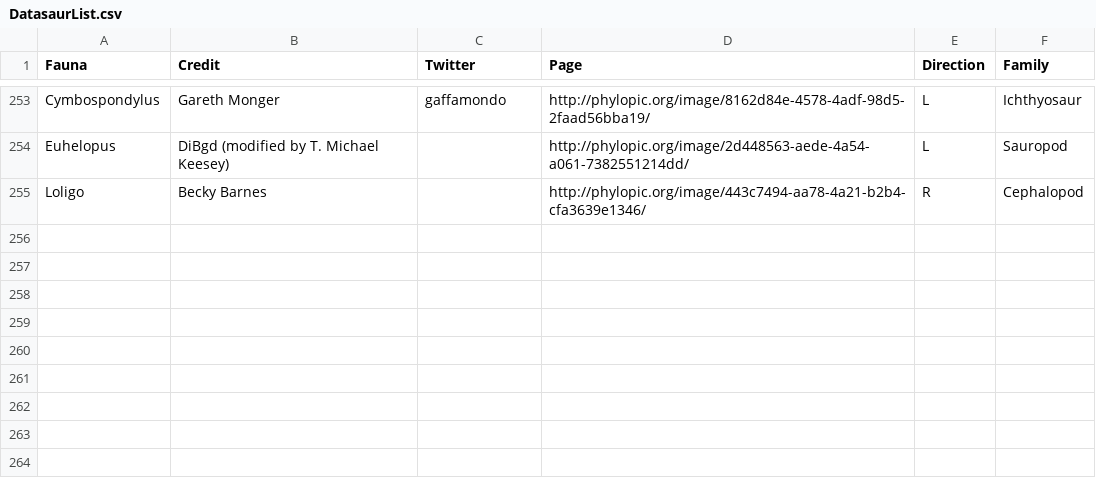
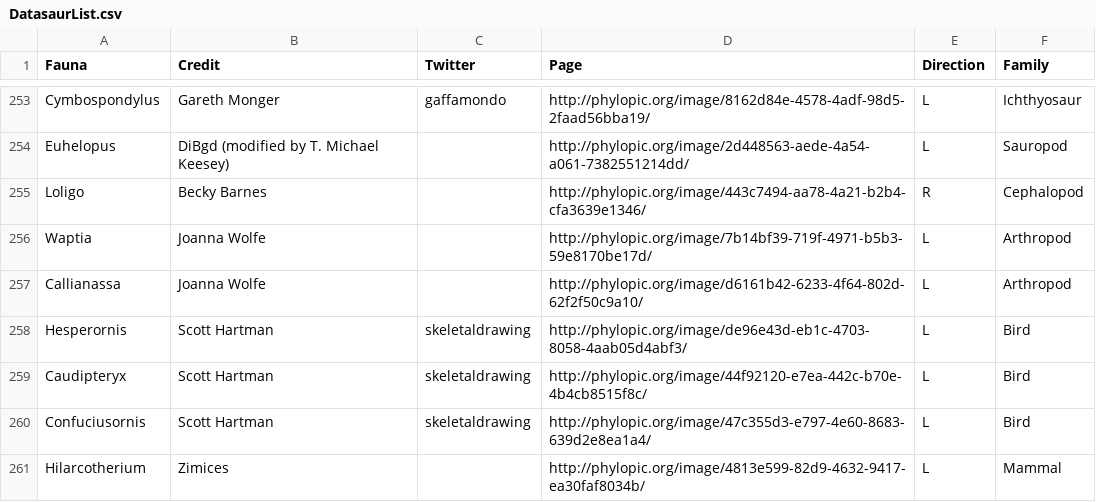
Before and after one commit to ryantimpe/datasaurs, a CSV file: BotInputs/DatasaurList.csv, drawn as a sheet; only a part is shown, gaps mark what is left out.

Commit message:
New set of PhyloPic for 1.0.3

```diff
--- a/BotInputs/DatasaurList.csv
+++ b/BotInputs/DatasaurList.csv
@@ -255 +255,7 @@ Euhelopus,DiBgd (modified by T. Michael Keesey),,http://phylopic.org/image/2d448
 Loligo,Becky Barnes,,http://phylopic.org/image/443c7494-aa78-4a21-b2b4-cfa3639e1346/,R,Cephalopod
+Waptia,Joanna Wolfe,,http://phylopic.org/image/7b14bf39-719f-4971-b5b3-59e8170be17d/,L,Arthropod
+Callianassa,Joanna Wolfe,,http://phylopic.org/image/d6161b42-6233-4f64-802d-62f2f50c9a10/,L,Arthropod
+Hesperornis,Scott Hartman,skeletaldrawing,http://phylopic.org/image/de96e43d-eb1c-4703-8058-4aab05d4abf3/,L,Bird
+Caudipteryx,Scott Hartman,skeletaldrawing,http://phylopic.org/image/44f92120-e7ea-442c-b70e-4b4cb8515f8c/,L,Bird
+Confuciusornis,Scott Hartman,skeletaldrawing,http://phylopic.org/image/47c355d3-e797-4e60-8683-639d2e8ea1a4/,L,Bird
+Hilarcotherium,Zimices,,http://phylopic.org/image/4813e599-82d9-4632-9417-ea30faf8034b/,L,Mammal
```
Also changed, not shown: 6 other files.
